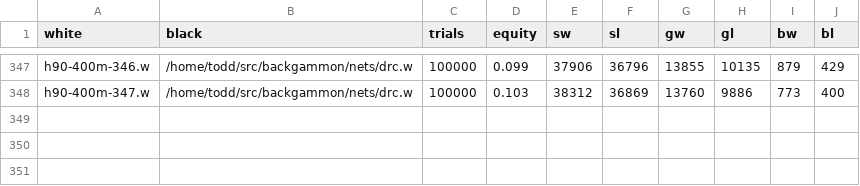
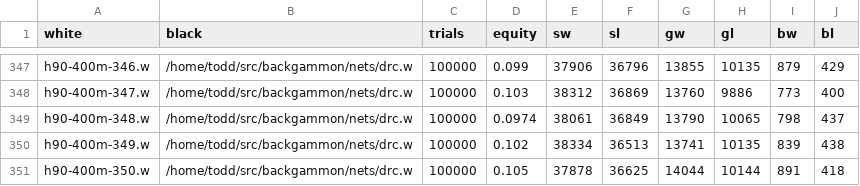
Before and after one commit to ttdoucet/bgnets, a CSV file: h90-400m/h90-400m.csv, drawn as a sheet; only a part is shown, gaps mark what is left out.

```diff
--- a/h90-400m/h90-400m.csv
+++ b/h90-400m/h90-400m.csv
@@ -348 +348,4 @@ h90-400m-346.w, /home/todd/src/backgammon/nets/drc.w, 100000, 0.099, 37906, 3679
 h90-400m-347.w, /home/todd/src/backgammon/nets/drc.w, 100000, 0.103, 38312, 36869, 13760, 9886, 773, 400
+h90-400m-348.w, /home/todd/src/backgammon/nets/drc.w, 100000, 0.0974, 38061, 36849, 13790, 10065, 798, 437
+h90-400m-349.w, /home/todd/src/backgammon/nets/drc.w, 100000, 0.102, 38334, 36513, 13741, 10135, 839, 438
+h90-400m-350.w, /home/todd/src/backgammon/nets/drc.w, 100000, 0.105, 37878, 36625, 14044, 10144, 891, 418
```
Also changed, not shown: 3 other files.
